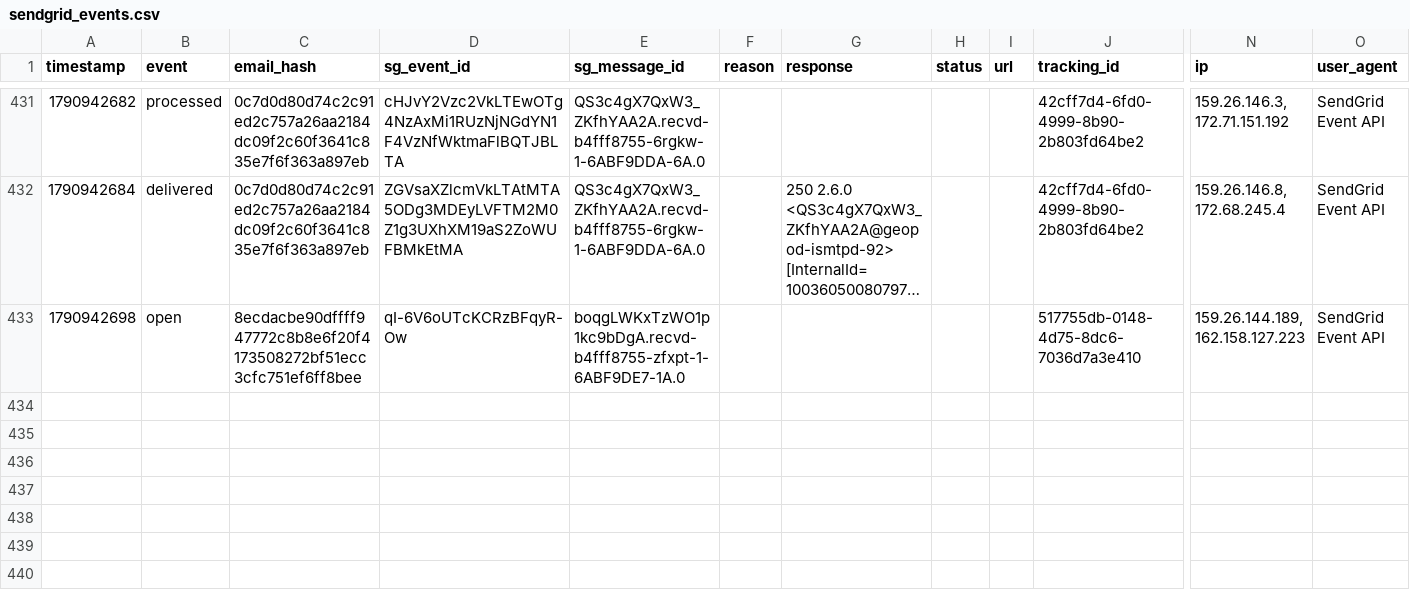
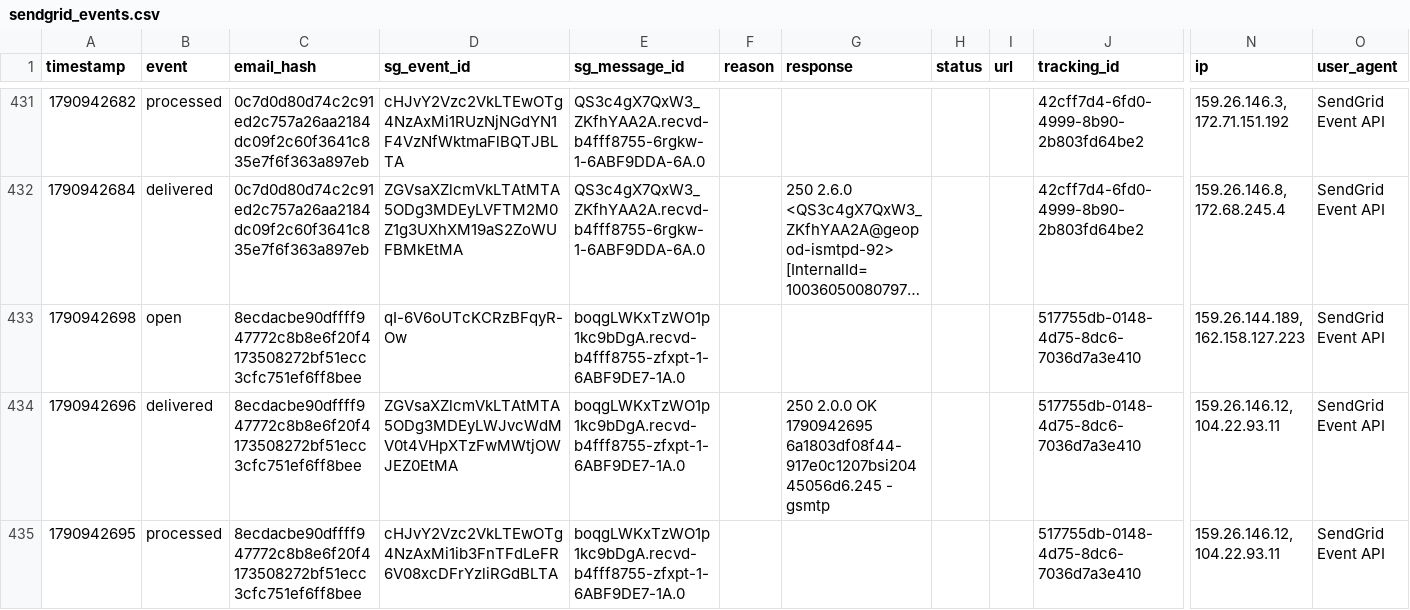
Before and after one commit to anandakeyclub-ops/permitmap-tracker, a CSV file: sendgrid_events.csv, drawn as a sheet; only a part is shown, gaps mark what is left out; long unchanged cells end in …; rows hold the shown columns only; the diff names each change by its address in the sheet, - before the commit and + after, or states it on an @@ line.

Commit message:
tracking update 2026-10-02 12:05:12

```diff
--- a/sendgrid_events.csv
+++ b/sendgrid_events.csv
+row 434: 1790942696 | delivered | 8ecdacbe90dffff947772c8b8e6f20f4173508272bf51ecc3cfc751ef6ff8bee | ZGVsaXZlcmVkLTAtMTA5ODg3MDEyLWJvcWdMV0t4VHpXTzFwMWtjOWJEZ0EtMA | boqgLWKxTzWO1p1kc9bDgA.recvd-b4fff8755-zfxpt-1-6ABF9DE7-1A.0 |  | 250 2.0.0 OK 1790942695 6a1803df08f44-917e0c1207bsi20445056d6.245 - gsmtp |  |  | 517755db-0148-4d75-8dc6-7036d7a3e410 | 159.26.146.12, 104.22.93.11 | SendGrid Event API
+row 435: 1790942695 | processed | 8ecdacbe90dffff947772c8b8e6f20f4173508272bf51ecc3cfc751ef6ff8bee | cHJvY2Vzc2VkLTEwOTg4NzAxMi1ib3FnTFdLeFR6V08xcDFrYzliRGdBLTA | boqgLWKxTzWO1p1kc9bDgA.recvd-b4fff8755-zfxpt-1-6ABF9DE7-1A.0 |  |  |  |  | 517755db-0148-4d75-8dc6-7036d7a3e410 | 159.26.146.12, 104.22.93.11 | SendGrid Event API
```
